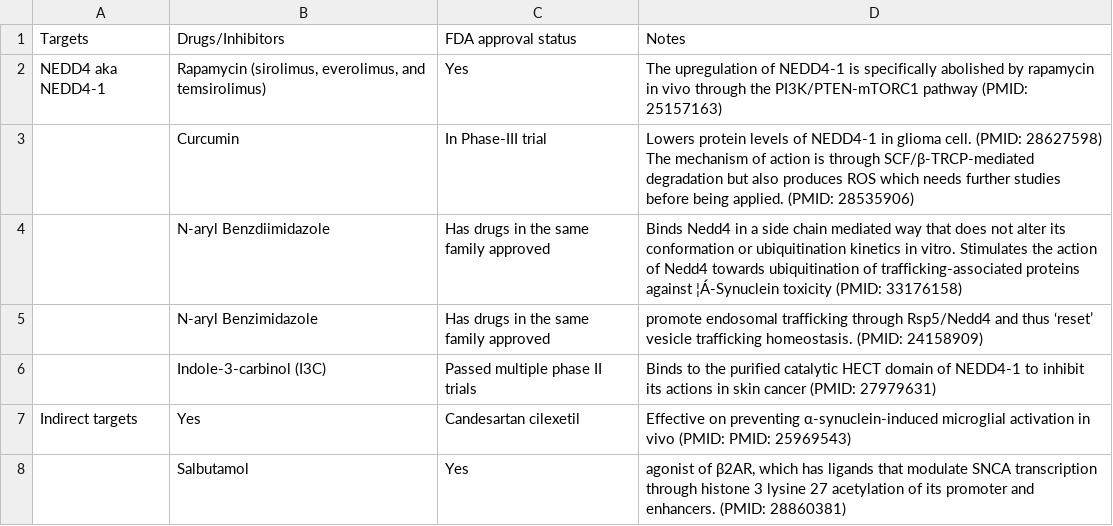
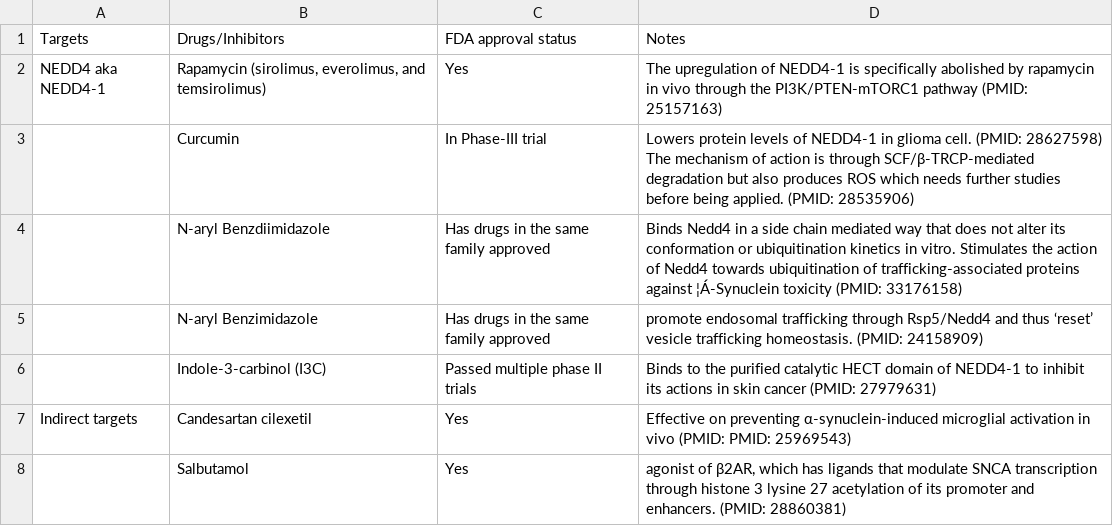
Before and after one commit to dantingz/XDP_hackathon, a CSV file: Table_7.csv, drawn as a sheet; the diff names each change by its address in the sheet, - before the commit and + after, or states it on an @@ line.

Commit message:
Update Table_7.csv

```diff
--- a/Table_7.csv
+++ b/Table_7.csv
-B7 (Drugs/Inhibitors): Yes
+B7 (Drugs/Inhibitors): Candesartan cilexetil
-C7 (FDA approval status): Candesartan cilexetil
+C7 (FDA approval status): Yes
```
